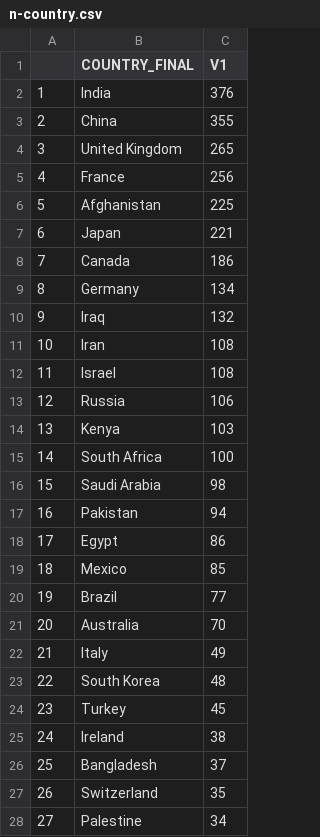
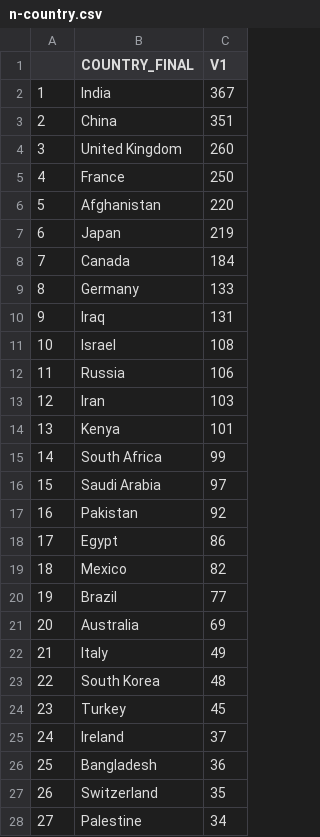
Before and after one commit to rochelleterman/worlds-women, a CSV file: Results/descriptive/n-country.csv, drawn as a sheet; only a part is shown; removed rows and columns are numbered as before the commit, all else as after; the diff covers the shown part only; the diff names each change by its address in the sheet, - before the commit and + after, or states it on an @@ line.

```diff
--- a/Results/descriptive/n-country.csv
+++ b/Results/descriptive/n-country.csv
-C2 (V1): 376
+C2 (V1): 367
-C3 (V1): 355
+C3 (V1): 351
-C4 (V1): 265
+C4 (V1): 260
-C5 (V1): 256
+C5 (V1): 250
-C6 (V1): 225
+C6 (V1): 220
-C7 (V1): 221
+C7 (V1): 219
-C8 (V1): 186
+C8 (V1): 184
-C9 (V1): 134
+C9 (V1): 133
-C10 (V1): 132
+C10 (V1): 131
-row 11: 10 | Iran | 108
@@ column A renumbered between rows 11 and 118 @@
+row 13: 12 | Iran | 103
-C14 (V1): 103
+C14 (V1): 101
-C15 (V1): 100
+C15 (V1): 99
-C16 (V1): 98
+C16 (V1): 97
-C17 (V1): 94
+C17 (V1): 92
-C19 (V1): 85
+C19 (V1): 82
-C21 (V1): 70
+C21 (V1): 69
-C25 (V1): 38
+C25 (V1): 37
-C26 (V1): 37
+C26 (V1): 36
```
Also changed, not shown: 13 added rows, 13 removed rows and 4 edited cells elsewhere in this file, 6 other files.
